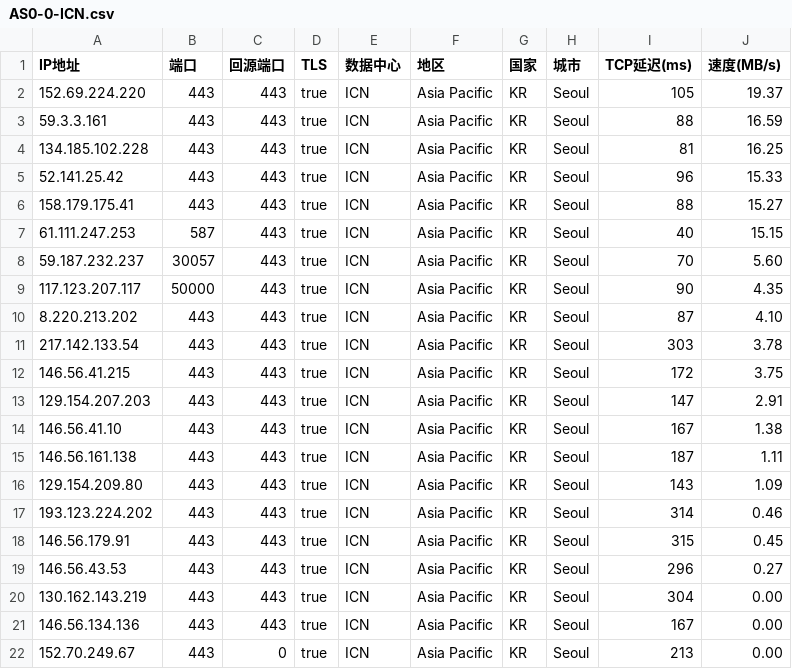
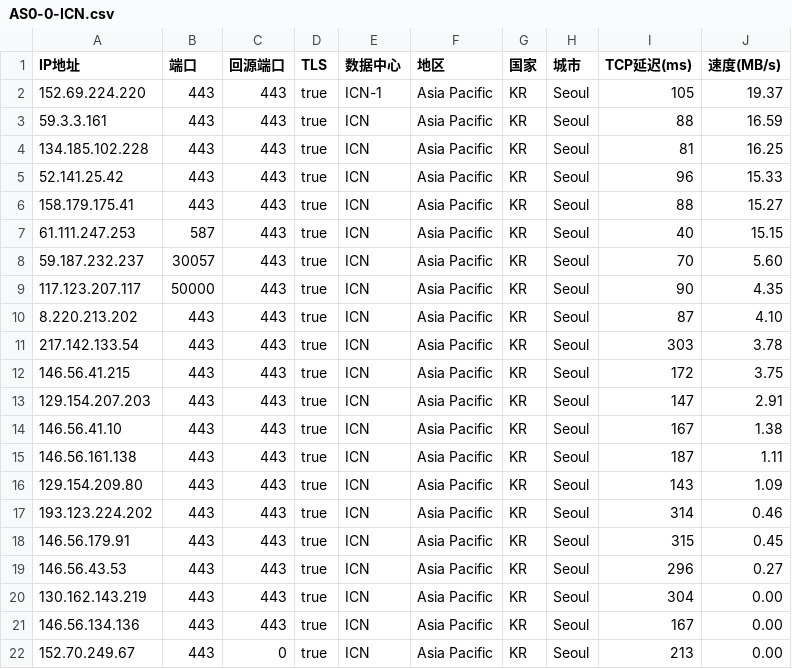
Before and after one commit to linanle/csv, a CSV file: AS0-0-ICN.csv, drawn as a sheet.

Commit message:
AS0-0-ICN.csv

```diff
--- a/AS0-0-ICN.csv
+++ b/AS0-0-ICN.csv
@@ -1,3 +1,3 @@
 IP地址,端口,回源端口,TLS,数据中心,地区,国家,城市,TCP延迟(ms),速度(MB/s)
-152.69.224.220,443,443,true,ICN,Asia Pacific,KR,Seoul,105,19.37
+152.69.224.220,443,443,true,ICN-1,Asia Pacific,KR,Seoul,105,19.37
 59.3.3.161,443,443,true,ICN,Asia Pacific,KR,Seoul,88,16.59
```
